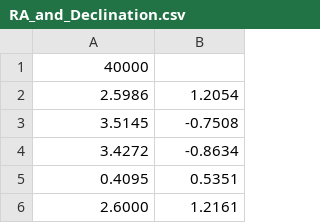
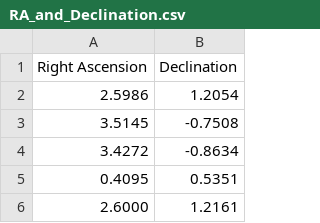
Before and after one commit to mattbellis/stanford-foothill-research-project-2011-dark-matter-and-gpus, a CSV file: Foothill_research_project_2011/Real_data/RA_and_Declination.csv, drawn as a sheet; only a part is shown.

```diff
--- a/Foothill_research_project_2011/Real_data/RA_and_Declination.csv
+++ b/Foothill_research_project_2011/Real_data/RA_and_Declination.csv
@@ -1,2 +1,2 @@
-40000
+Right Ascension, Declination
 2.5986 , 1.2054 ,
```
Also changed, not shown: 1 other file.
